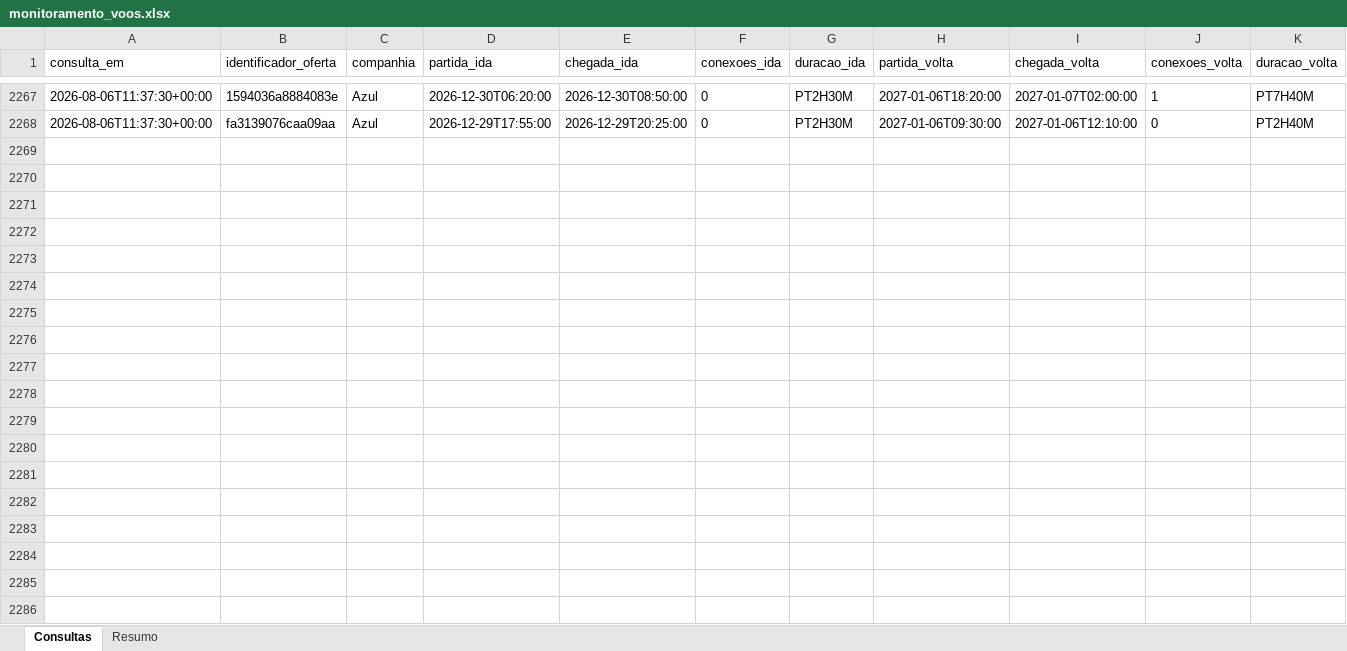
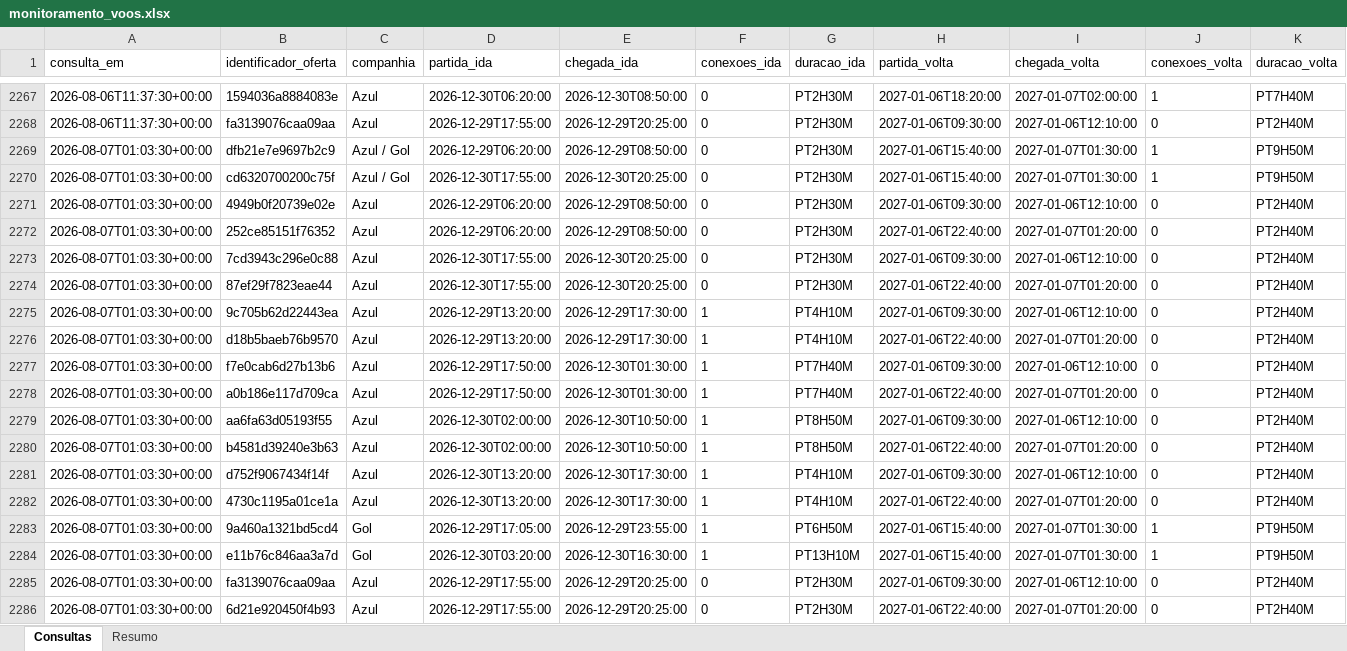
Before and after one commit to asouzaa/monitora-voos, an Excel workbook: docs/monitoramento_voos.xlsx, sheet Consultas, drawn as a sheet; only a part is shown, gaps mark what is left out; values as stored, in another font and other column widths than the file's, no borders; rows hold the shown columns only; the diff covers the shown part only; the diff names each change by its address in the sheet, - before the commit and + after, or states it on an @@ line.

```diff
--- a/docs/monitoramento_voos.xlsx (sheet Consultas)
+++ b/docs/monitoramento_voos.xlsx (sheet Consultas)
+row 2269: 2026-08-07T01:03:30+00:00 | dfb21e7e9697b2c9 | Azul / Gol | 2026-12-29T06:20:00 | 2026-12-29T08:50:00 | 0 | PT2H30M | 2027-01-06T15:40:00 | 2027-01-07T01:30:00 | 1 | PT9H50M
+row 2270: 2026-08-07T01:03:30+00:00 | cd6320700200c75f | Azul / Gol | 2026-12-30T17:55:00 | 2026-12-30T20:25:00 | 0 | PT2H30M | 2027-01-06T15:40:00 | 2027-01-07T01:30:00 | 1 | PT9H50M
+row 2271: 2026-08-07T01:03:30+00:00 | 4949b0f20739e02e | Azul | 2026-12-29T06:20:00 | 2026-12-29T08:50:00 | 0 | PT2H30M | 2027-01-06T09:30:00 | 2027-01-06T12:10:00 | 0 | PT2H40M
+row 2272: 2026-08-07T01:03:30+00:00 | 252ce85151f76352 | Azul | 2026-12-29T06:20:00 | 2026-12-29T08:50:00 | 0 | PT2H30M | 2027-01-06T22:40:00 | 2027-01-07T01:20:00 | 0 | PT2H40M
+row 2273: 2026-08-07T01:03:30+00:00 | 7cd3943c296e0c88 | Azul | 2026-12-30T17:55:00 | 2026-12-30T20:25:00 | 0 | PT2H30M | 2027-01-06T09:30:00 | 2027-01-06T12:10:00 | 0 | PT2H40M
+row 2274: 2026-08-07T01:03:30+00:00 | 87ef29f7823eae44 | Azul | 2026-12-30T17:55:00 | 2026-12-30T20:25:00 | 0 | PT2H30M | 2027-01-06T22:40:00 | 2027-01-07T01:20:00 | 0 | PT2H40M
+row 2275: 2026-08-07T01:03:30+00:00 | 9c705b62d22443ea | Azul | 2026-12-29T13:20:00 | 2026-12-29T17:30:00 | 1 | PT4H10M | 2027-01-06T09:30:00 | 2027-01-06T12:10:00 | 0 | PT2H40M
+row 2276: 2026-08-07T01:03:30+00:00 | d18b5baeb76b9570 | Azul | 2026-12-29T13:20:00 | 2026-12-29T17:30:00 | 1 | PT4H10M | 2027-01-06T22:40:00 | 2027-01-07T01:20:00 | 0 | PT2H40M
+row 2277: 2026-08-07T01:03:30+00:00 | f7e0cab6d27b13b6 | Azul | 2026-12-29T17:50:00 | 2026-12-30T01:30:00 | 1 | PT7H40M | 2027-01-06T09:30:00 | 2027-01-06T12:10:00 | 0 | PT2H40M
+row 2278: 2026-08-07T01:03:30+00:00 | a0b186e117d709ca | Azul | 2026-12-29T17:50:00 | 2026-12-30T01:30:00 | 1 | PT7H40M | 2027-01-06T22:40:00 | 2027-01-07T01:20:00 | 0 | PT2H40M
+row 2279: 2026-08-07T01:03:30+00:00 | aa6fa63d05193f55 | Azul | 2026-12-30T02:00:00 | 2026-12-30T10:50:00 | 1 | PT8H50M | 2027-01-06T09:30:00 | 2027-01-06T12:10:00 | 0 | PT2H40M
+row 2280: 2026-08-07T01:03:30+00:00 | b4581d39240e3b63 | Azul | 2026-12-30T02:00:00 | 2026-12-30T10:50:00 | 1 | PT8H50M | 2027-01-06T22:40:00 | 2027-01-07T01:20:00 | 0 | PT2H40M
+row 2281: 2026-08-07T01:03:30+00:00 | d752f9067434f14f | Azul | 2026-12-30T13:20:00 | 2026-12-30T17:30:00 | 1 | PT4H10M | 2027-01-06T09:30:00 | 2027-01-06T12:10:00 | 0 | PT2H40M
+row 2282: 2026-08-07T01:03:30+00:00 | 4730c1195a01ce1a | Azul | 2026-12-30T13:20:00 | 2026-12-30T17:30:00 | 1 | PT4H10M | 2027-01-06T22:40:00 | 2027-01-07T01:20:00 | 0 | PT2H40M
+row 2283: 2026-08-07T01:03:30+00:00 | 9a460a1321bd5cd4 | Gol | 2026-12-29T17:05:00 | 2026-12-29T23:55:00 | 1 | PT6H50M | 2027-01-06T15:40:00 | 2027-01-07T01:30:00 | 1 | PT9H50M
+row 2284: 2026-08-07T01:03:30+00:00 | e11b76c846aa3a7d | Gol | 2026-12-30T03:20:00 | 2026-12-30T16:30:00 | 1 | PT13H10M | 2027-01-06T15:40:00 | 2027-01-07T01:30:00 | 1 | PT9H50M
+row 2285: 2026-08-07T01:03:30+00:00 | fa3139076caa09aa | Azul | 2026-12-29T17:55:00 | 2026-12-29T20:25:00 | 0 | PT2H30M | 2027-01-06T09:30:00 | 2027-01-06T12:10:00 | 0 | PT2H40M
+row 2286: 2026-08-07T01:03:30+00:00 | 6d21e920450f4b93 | Azul | 2026-12-29T17:55:00 | 2026-12-29T20:25:00 | 0 | PT2H30M | 2027-01-06T22:40:00 | 2027-01-07T01:20:00 | 0 | PT2H40M
```
Also changed, not shown: 22 added rows elsewhere in this sheet, sheet Resumo, 1 other file.
